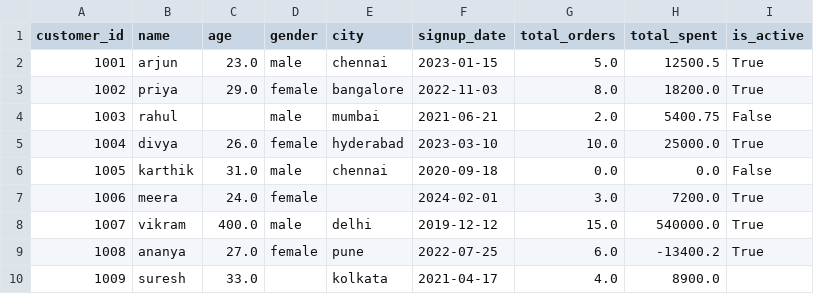
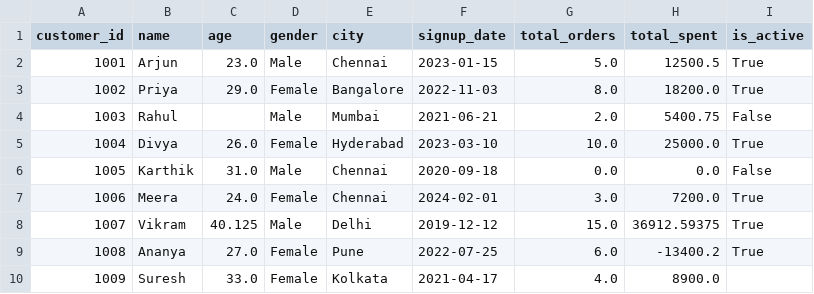
Before and after one commit to SELVAKUMARAN-BALAGURU/LLM_Project, a CSV file: cleaned_output.csv, drawn as a sheet; only a part is shown; the diff covers the shown part only.

```diff
--- a/cleaned_output.csv
+++ b/cleaned_output.csv
@@ -1,10 +1,10 @@
 customer_id,name,age,gender,city,signup_date,total_orders,total_spent,is_active
-1001,arjun,23.0,male,chennai,2023-01-15,5.0,12500.5,True
-1002,priya,29.0,female,bangalore,2022-11-03,8.0,18200.0,True
-1003,rahul,,male,mumbai,2021-06-21,2.0,5400.75,False
-1004,divya,26.0,female,hyderabad,2023-03-10,10.0,25000.0,True
-1005,karthik,31.0,male,chennai,2020-09-18,0.0,0.0,False
-1006,meera,24.0,female,,2024-02-01,3.0,7200.0,True
-1007,vikram,400.0,male,delhi,2019-12-12,15.0,540000.0,True
-1008,ananya,27.0,female,pune,2022-07-25,6.0,-13400.2,True
-1009,suresh,33.0,,kolkata,2021-04-17,4.0,8900.0,
+1001,Arjun,23.0,Male,Chennai,2023-01-15,5.0,12500.5,True
+1002,Priya,29.0,Female,Bangalore,2022-11-03,8.0,18200.0,True
+1003,Rahul,,Male,Mumbai,2021-06-21,2.0,5400.75,False
+1004,Divya,26.0,Female,Hyderabad,2023-03-10,10.0,25000.0,True
+1005,Karthik,31.0,Male,Chennai,2020-09-18,0.0,0.0,False
+1006,Meera,24.0,Female,Chennai,2024-02-01,3.0,7200.0,True
+1007,Vikram,40.125,Male,Delhi,2019-12-12,15.0,36912.59375,True
+1008,Ananya,27.0,Female,Pune,2022-07-25,6.0,-13400.2,True
+1009,Suresh,33.0,Female,Kolkata,2021-04-17,4.0,8900.0,
```
Also changed, not shown: 2 added rows and 14 edited cells elsewhere in this file, engineered_output.csv, reports/dataset_statistics.csv, 17 other files.
